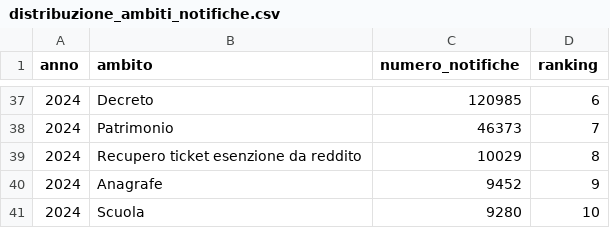
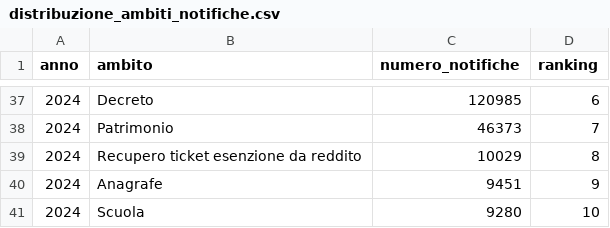
Before and after one commit to MiriamCrudeliniACN/pdnd_opendata, a CSV file: send/data/distribuzione_ambiti_notifiche.csv, drawn as a sheet; only a part is shown, gaps mark what is left out; the diff covers the shown part only; the diff names each change by its address in the sheet, - before the commit and + after, or states it on an @@ line.

Commit message:
send/data/distribuzione_ambiti_notifiche.csv updated

```diff
--- a/send/data/distribuzione_ambiti_notifiche.csv
+++ b/send/data/distribuzione_ambiti_notifiche.csv
-C40 (numero_notifiche): 9452
+C40 (numero_notifiche): 9451
```
Also changed, not shown: 19 edited cells elsewhere in this file.
